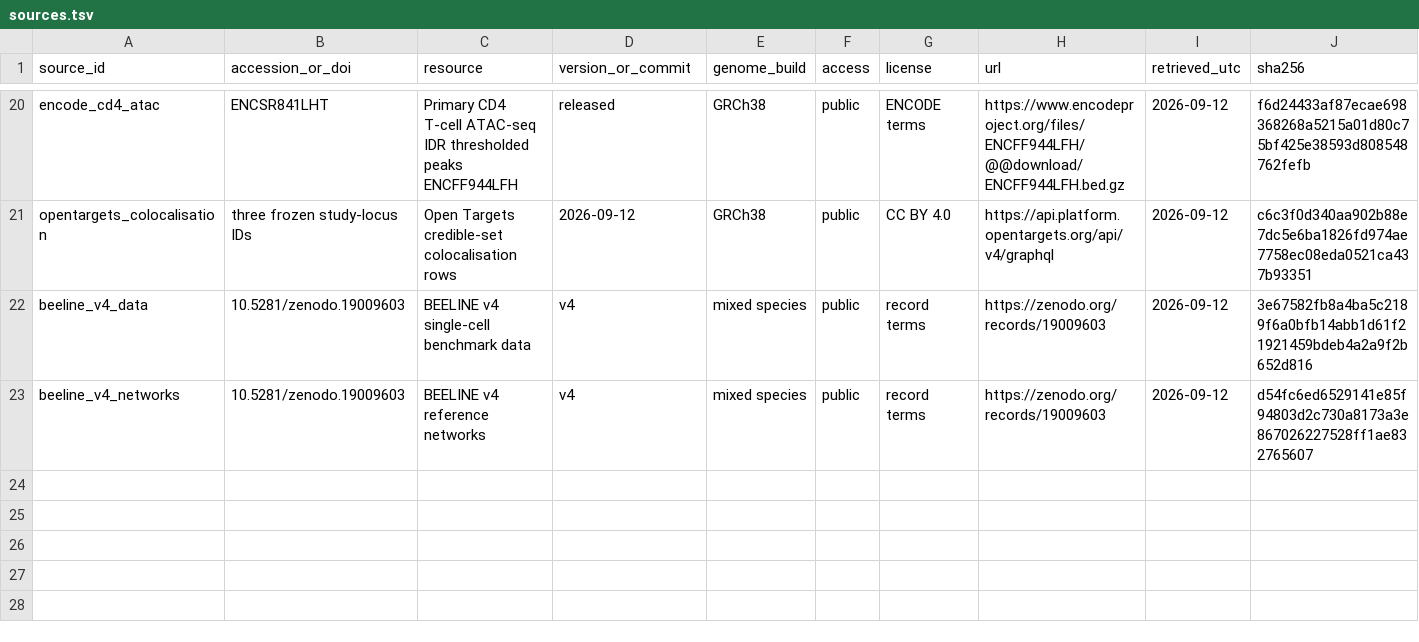
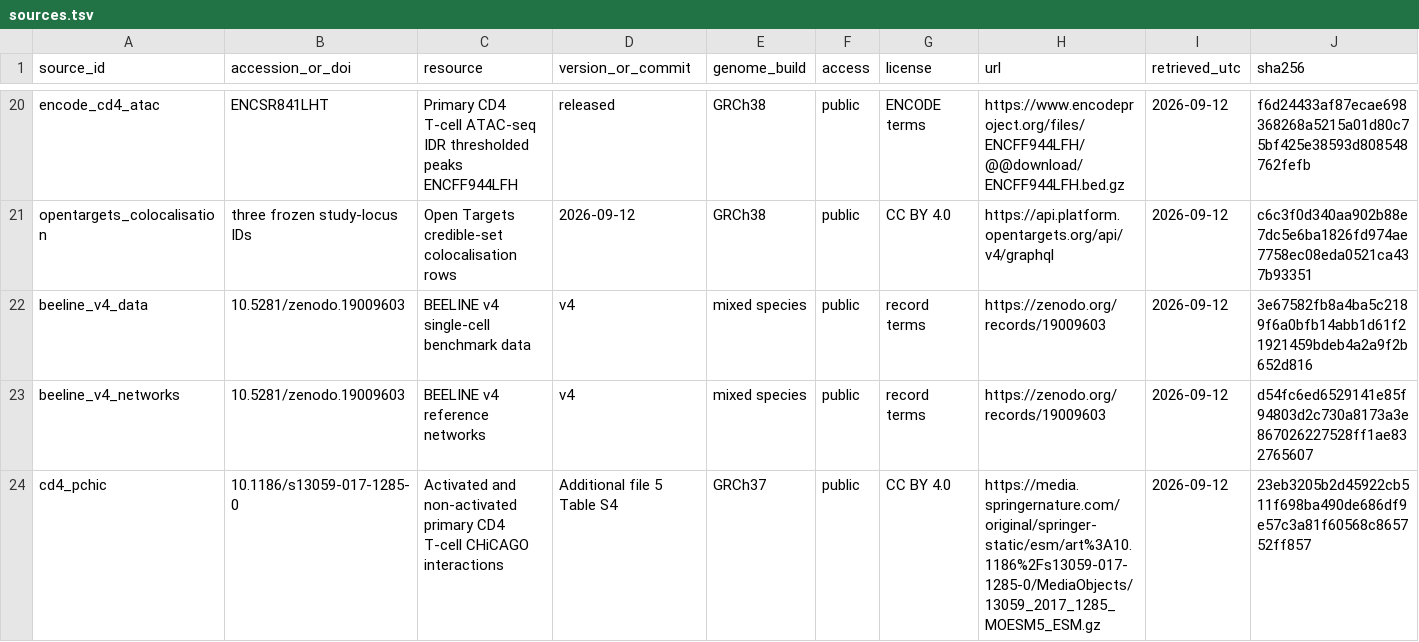
Before and after one commit to vxxqv/regulatory-transfer-functions, a TSV file: data_manifest/sources.tsv, drawn as a sheet; only a part is shown, gaps mark what is left out; rows hold the shown columns only; the diff names each change by its address in the sheet, - before the commit and + after, or states it on an @@ line.

```diff
--- a/data_manifest/sources.tsv
+++ b/data_manifest/sources.tsv
+row 24: cd4_pchic | 10.1186/s13059-017-1285-0 | Activated and non-activated primary CD4 T-cell CHiCAGO interactions | Additional file 5 Table S4 | GRCh37 | public | CC BY 4.0 | https://media.springernature.com/original/springer-static/esm/art%3A10.1186%2Fs13059-017-1285-0/MediaObjects/13059_2017_1285_MOESM5_ESM.gz | 2026-09-12 | 23eb3205b2d45922cb511f698ba490de686df9e57c3a81f60568c865752ff857
```
Also changed, not shown: 6 other files.
